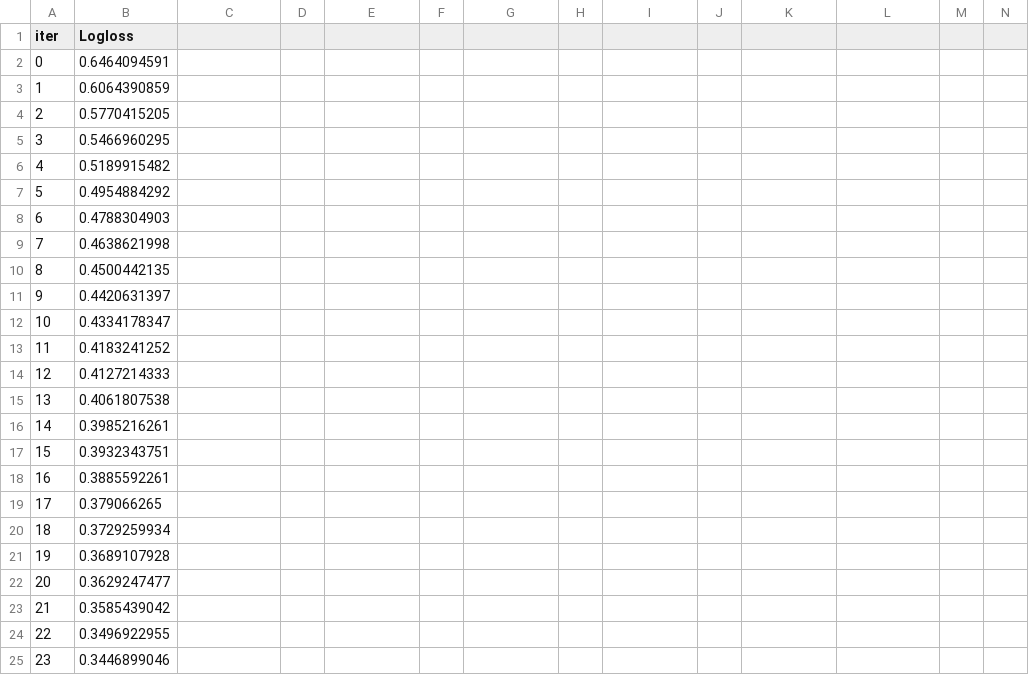
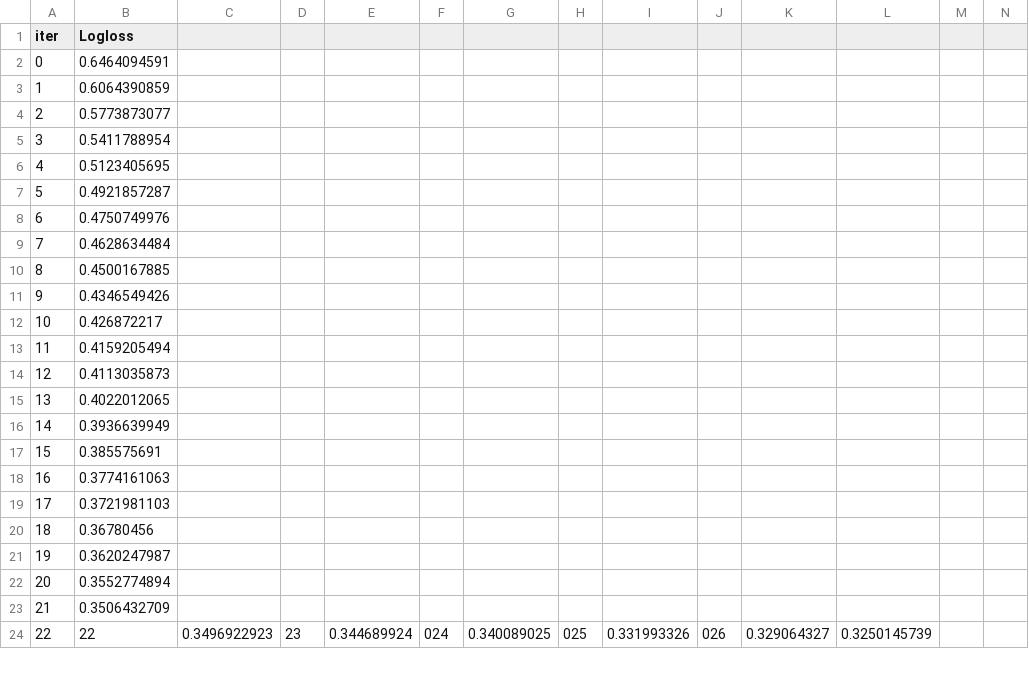
Before and after one commit to ScottfreeLLC/alphapy-pro, a TSV file: alphapy/examples/Kaggle/catboost_info/learn_error.tsv, drawn as a sheet; only a part is shown; the diff covers the shown part only.

```diff
--- a/alphapy/examples/Kaggle/catboost_info/learn_error.tsv
+++ b/alphapy/examples/Kaggle/catboost_info/learn_error.tsv
@@ -3,23 +3,22 @@ iter	Logloss
 1	0.6064390859
-2	0.5770415205
-3	0.5466960295
-4	0.5189915482
-5	0.4954884292
-6	0.4788304903
-7	0.4638621998
-8	0.4500442135
-9	0.4420631397
-10	0.4334178347
-11	0.4183241252
-12	0.4127214333
-13	0.4061807538
-14	0.3985216261
-15	0.3932343751
-16	0.3885592261
-17	0.379066265
-18	0.3729259934
-19	0.3689107928
-20	0.3629247477
-21	0.3585439042
-22	0.3496922955
-23	0.3446899046
+2	0.5773873077
+3	0.5411788954
+4	0.5123405695
+5	0.4921857287
+6	0.4750749976
+7	0.4628634484
+8	0.4500167885
+9	0.4346549426
+10	0.426872217
+11	0.4159205494
+12	0.4113035873
+13	0.4022012065
+14	0.3936639949
+15	0.385575691
+16	0.3774161063
+17	0.3721981103
+18	0.36780456
+19	0.3620247987
+20	0.3552774894
+21	0.3506432709
+22	22	0.3496922923	23	0.344689924	024	0.340089025	025	0.331993326	026	0.329064327	0.3250145739
```
Also changed, not shown: 1 added row, 19 removed rows and 38 edited cells elsewhere in this file, alphapy/examples/Kaggle/catboost_info/time_left.tsv, 14 other files.
